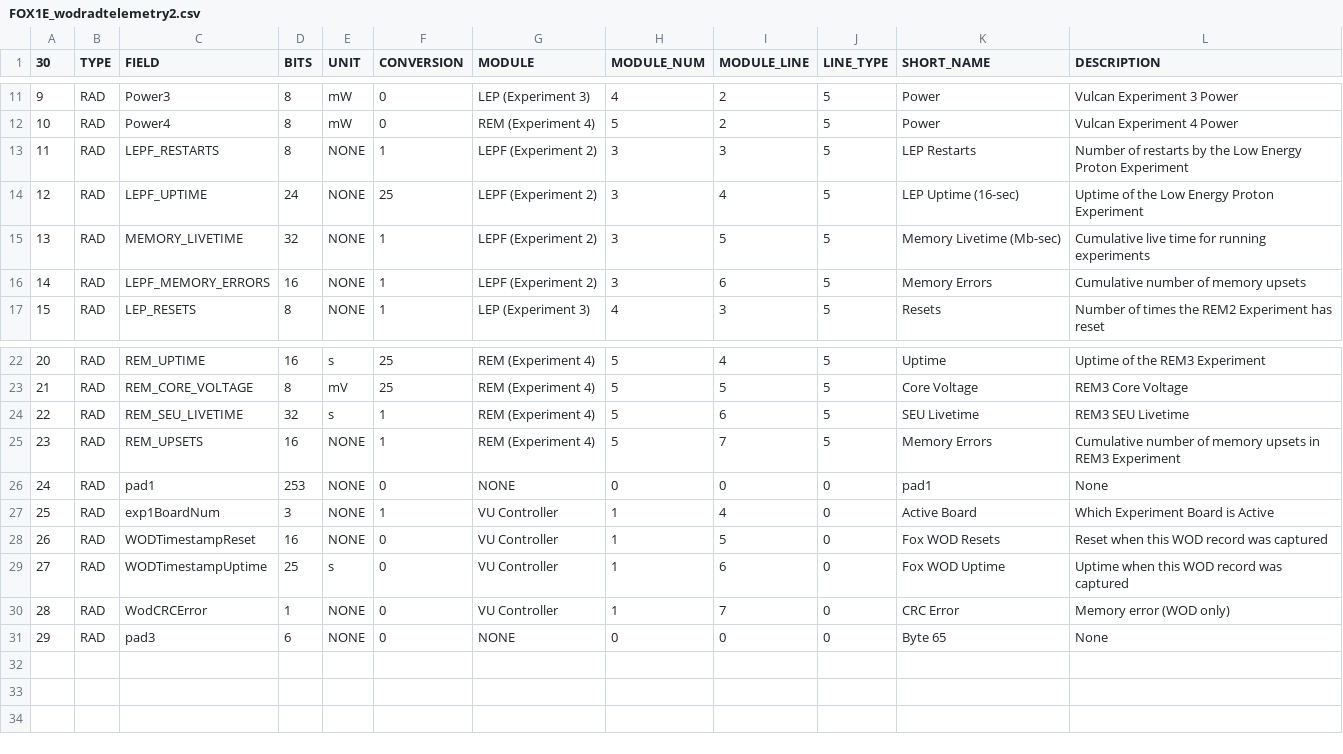
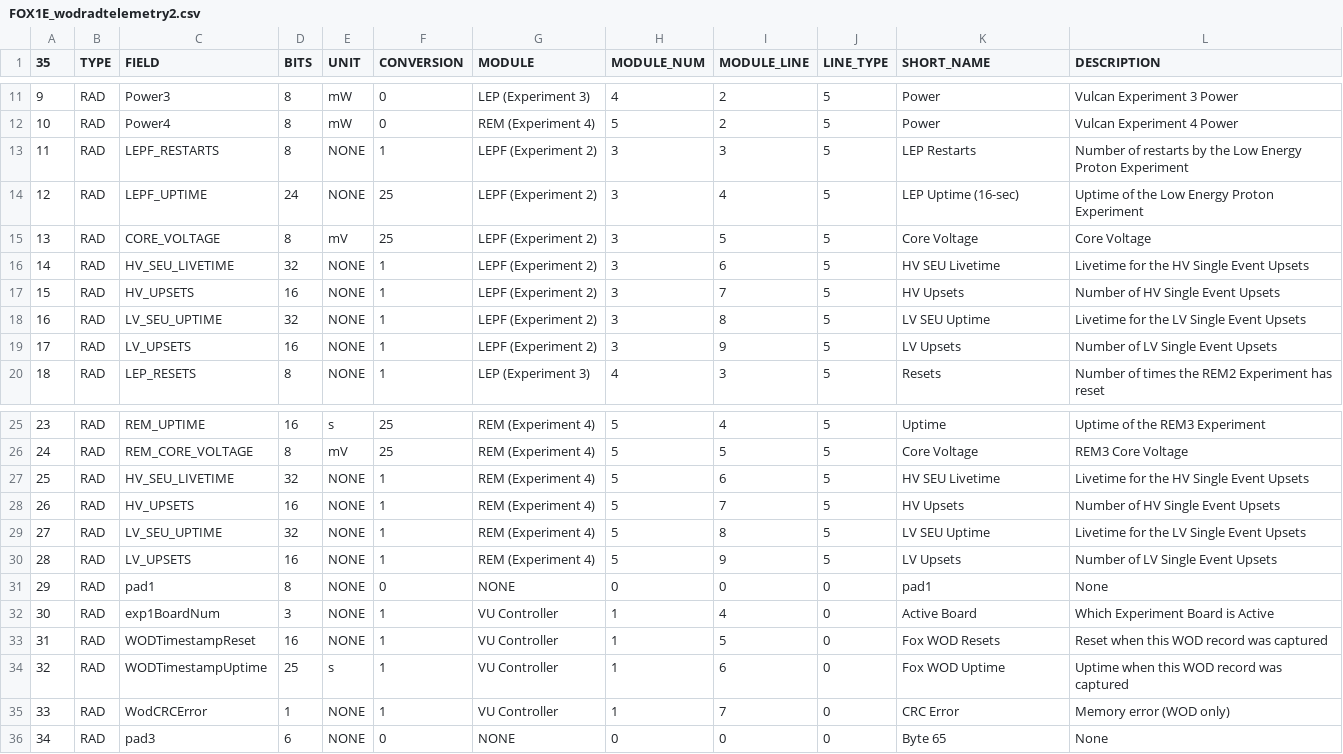
Before and after one commit to ac2cz/FoxTelem, a CSV file: spacecraft/FOX1E_wodradtelemetry2.csv, drawn as a sheet; only a part is shown, gaps mark what is left out; addresses are those after the commit; the diff names each change by its address in the sheet, - before the commit and + after, or states it on an @@ line.

Commit message:
Updated layouts for Fox-1E VU experiments using spreadsheet from Brian

```diff
--- a/spacecraft/FOX1E_wodradtelemetry2.csv
+++ b/spacecraft/FOX1E_wodradtelemetry2.csv
@@ column A (35) renumbered from row 1 down @@
+row 15: 13 | RAD | CORE_VOLTAGE | 8 | mV | 25 | LEPF (Experiment 2) | 3 | 5 | 5 | Core Voltage | Core Voltage
-C16 (FIELD): MEMORY_LIVETIME
+C16 (FIELD): HV_SEU_LIVETIME
-I16 (MODULE_LINE): 5
+I16 (MODULE_LINE): 6
-K16 (SHORT_NAME): Memory Livetime (Mb-sec)
+K16 (SHORT_NAME): HV SEU Livetime
-L16 (DESCRIPTION): Cumulative live time for running experiments
+L16 (DESCRIPTION): Livetime for the HV Single Event Upsets
+row 17: 15 | RAD | HV_UPSETS | 16 | NONE | 1 | LEPF (Experiment 2) | 3 | 7 | 5 | HV Upsets | Number of HV Single Event Upsets
+row 18: 16 | RAD | LV_SEU_UPTIME | 32 | NONE | 1 | LEPF (Experiment 2) | 3 | 8 | 5 | LV SEU Uptime | Livetime for the LV Single Event Upsets
-C19 (FIELD): LEPF_MEMORY_ERRORS
+C19 (FIELD): LV_UPSETS
-I19 (MODULE_LINE): 6
+I19 (MODULE_LINE): 9
-K19 (SHORT_NAME): Memory Errors
+K19 (SHORT_NAME): LV Upsets
-L19 (DESCRIPTION): Cumulative number of memory upsets
+L19 (DESCRIPTION): Number of LV Single Event Upsets
-C27 (FIELD): REM_SEU_LIVETIME
+C27 (FIELD): HV_SEU_LIVETIME
-E27 (UNIT): s
+E27 (UNIT): NONE
-K27 (SHORT_NAME): SEU Livetime
+K27 (SHORT_NAME): HV SEU Livetime
-L27 (DESCRIPTION): REM3 SEU Livetime
+L27 (DESCRIPTION): Livetime for the HV Single Event Upsets
-C28 (FIELD): REM_UPSETS
+C28 (FIELD): HV_UPSETS
-K28 (SHORT_NAME): Memory Errors
+K28 (SHORT_NAME): HV Upsets
-L28 (DESCRIPTION): Cumulative number of memory upsets in REM3 Experiment
+L28 (DESCRIPTION): Number of HV Single Event Upsets
+row 29: 27 | RAD | LV_SEU_UPTIME | 32 | NONE | 1 | REM (Experiment 4) | 5 | 8 | 5 | LV SEU Uptime | Livetime for the LV Single Event Upsets
+row 30: 28 | RAD | LV_UPSETS | 16 | NONE | 1 | REM (Experiment 4) | 5 | 9 | 5 | LV Upsets | Number of LV Single Event Upsets
-D31 (BITS): 253
+D31 (BITS): 8
-F33:F35 (CONVERSION): 0
+F33:F35 (CONVERSION): 1
```
Also changed, not shown: spacecraft/FOX1E_radtelemetry2.csv, 3 other files.
